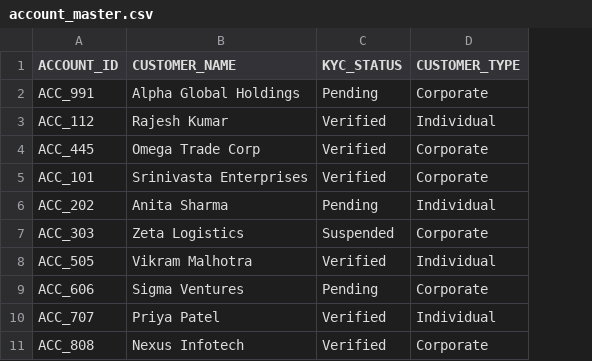
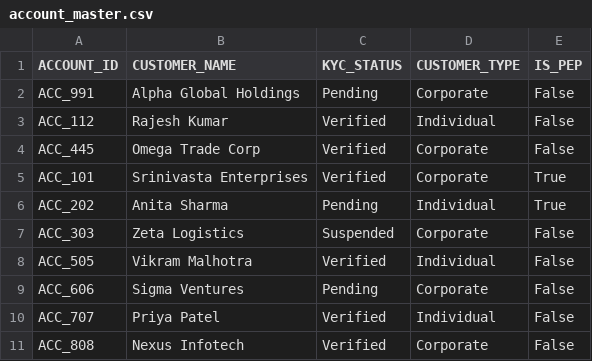
Before and after one commit to SRINIVASTA/risk-copilot-agent, a CSV file: data/account_master.csv, drawn as a sheet; the diff names each change by its address in the sheet, - before the commit and + after, or states it on an @@ line.

Commit message:
Update account_master.csv

```diff
--- a/data/account_master.csv
+++ b/data/account_master.csv
+column E (IS_PEP), rows 2-11: False | False | False | True | True | False | False | False | False | False
```
